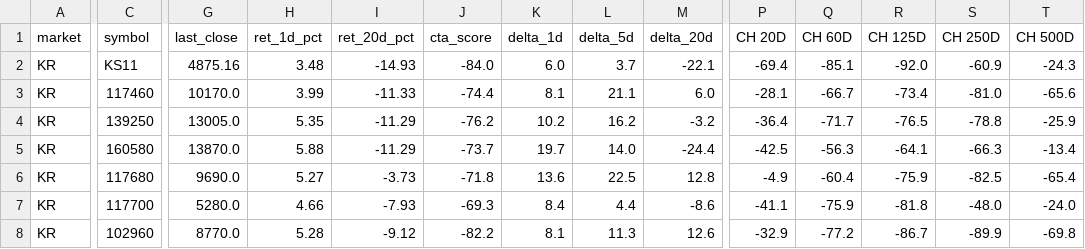
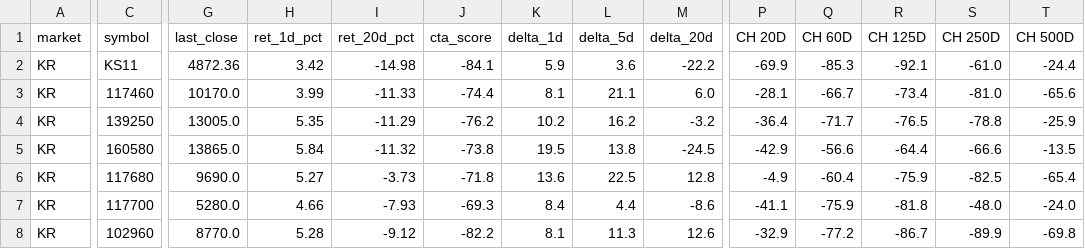
Before and after one commit to uksos85-create/cta-v3-dashboard, a CSV file: cta_v3_summary.csv, drawn as a sheet; only a part is shown, gaps mark what is left out; the diff covers the shown part only; the diff names each change by its address in the sheet, - before the commit and + after, or states it on an @@ line.

```diff
--- a/cta_v3_summary.csv
+++ b/cta_v3_summary.csv
-G2 (last_close): 4875.16
+G2 (last_close): 4872.36
-H2 (ret_1d_pct): 3.48
+H2 (ret_1d_pct): 3.42
-I2 (ret_20d_pct): -14.93
+I2 (ret_20d_pct): -14.98
-J2 (cta_score): -84.0
+J2 (cta_score): -84.1
-K2 (delta_1d): 6.0
+K2 (delta_1d): 5.9
-L2 (delta_5d): 3.7
+L2 (delta_5d): 3.6
-M2 (delta_20d): -22.1
+M2 (delta_20d): -22.2
-P2 (CH 20D): -69.4
+P2 (CH 20D): -69.9
-Q2 (CH 60D): -85.1
+Q2 (CH 60D): -85.3
-R2 (CH 125D): -92.0
+R2 (CH 125D): -92.1
-S2 (CH 250D): -60.9
+S2 (CH 250D): -61.0
-T2 (CH 500D): -24.3
+T2 (CH 500D): -24.4
-G5 (last_close): 13870.0
+G5 (last_close): 13865.0
-H5 (ret_1d_pct): 5.88
+H5 (ret_1d_pct): 5.84
-I5 (ret_20d_pct): -11.29
+I5 (ret_20d_pct): -11.32
-J5 (cta_score): -73.7
+J5 (cta_score): -73.8
-K5 (delta_1d): 19.7
+K5 (delta_1d): 19.5
-L5 (delta_5d): 14.0
+L5 (delta_5d): 13.8
-M5 (delta_20d): -24.4
+M5 (delta_20d): -24.5
-P5 (CH 20D): -42.5
+P5 (CH 20D): -42.9
-Q5 (CH 60D): -56.3
+Q5 (CH 60D): -56.6
-R5 (CH 125D): -64.1
+R5 (CH 125D): -64.4
-S5 (CH 250D): -66.3
+S5 (CH 250D): -66.6
-T5 (CH 500D): -13.4
+T5 (CH 500D): -13.5
```
Also changed, not shown: 121 edited cells elsewhere in this file, 3 other files.
